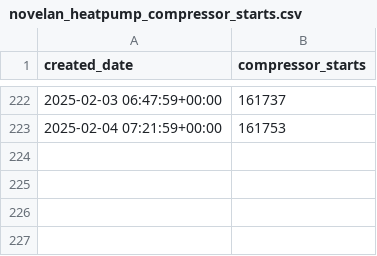
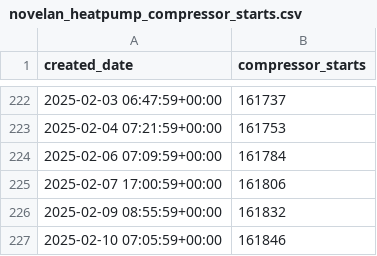
Before and after one commit to christiangalsterer/smarthome-datamesh, a CSV file: data/novelan/heatpump/v1/novelan_heatpump_compressor_starts.csv, drawn as a sheet; only a part is shown, gaps mark what is left out; the diff names each change by its address in the sheet, - before the commit and + after, or states it on an @@ line.

Commit message:
chore: load data for 2025_ww06

```diff
--- a/data/novelan/heatpump/v1/novelan_heatpump_compressor_starts.csv
+++ b/data/novelan/heatpump/v1/novelan_heatpump_compressor_starts.csv
+row 224: 2025-02-06 07:09:59+00:00 | 161784
+row 225: 2025-02-07 17:00:59+00:00 | 161806
+row 226: 2025-02-09 08:55:59+00:00 | 161832
+row 227: 2025-02-10 07:05:59+00:00 | 161846
```
Also changed, not shown: 1 other file.
